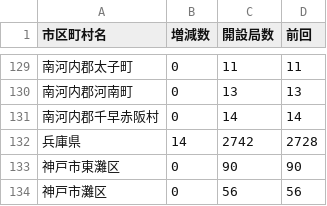
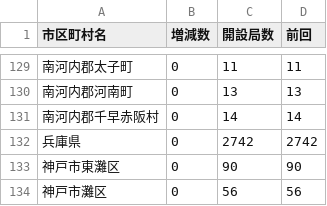
Before and after one commit to denpayanara/musen_rakuten, a CSV file: tweet_data/Rakuten_4G.csv, drawn as a sheet; only a part is shown, gaps mark what is left out; the diff covers the shown part only.

```diff
--- a/tweet_data/Rakuten_4G.csv
+++ b/tweet_data/Rakuten_4G.csv
@@ -131,3 +131,3 @@
 南河内郡千早赤阪村,0,14,14
-兵庫県,14,2742,2728
+兵庫県,0,2742,2742
 神戸市東灘区,0,90,90
```
Also changed, not shown: 18 edited cells elsewhere in this file, csv/musen_day.csv.
